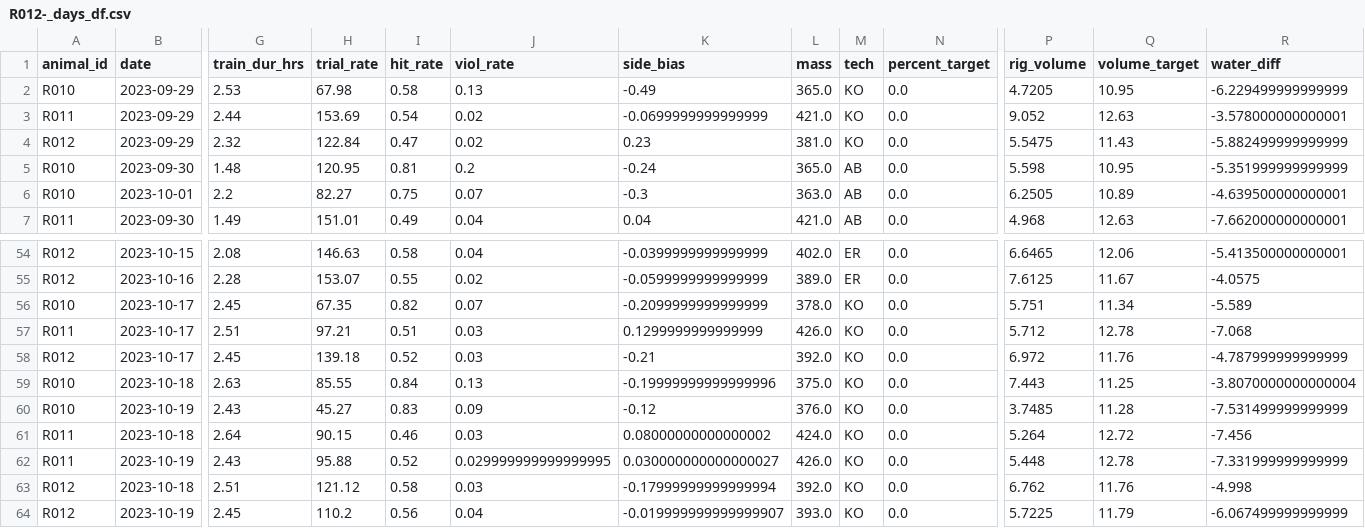
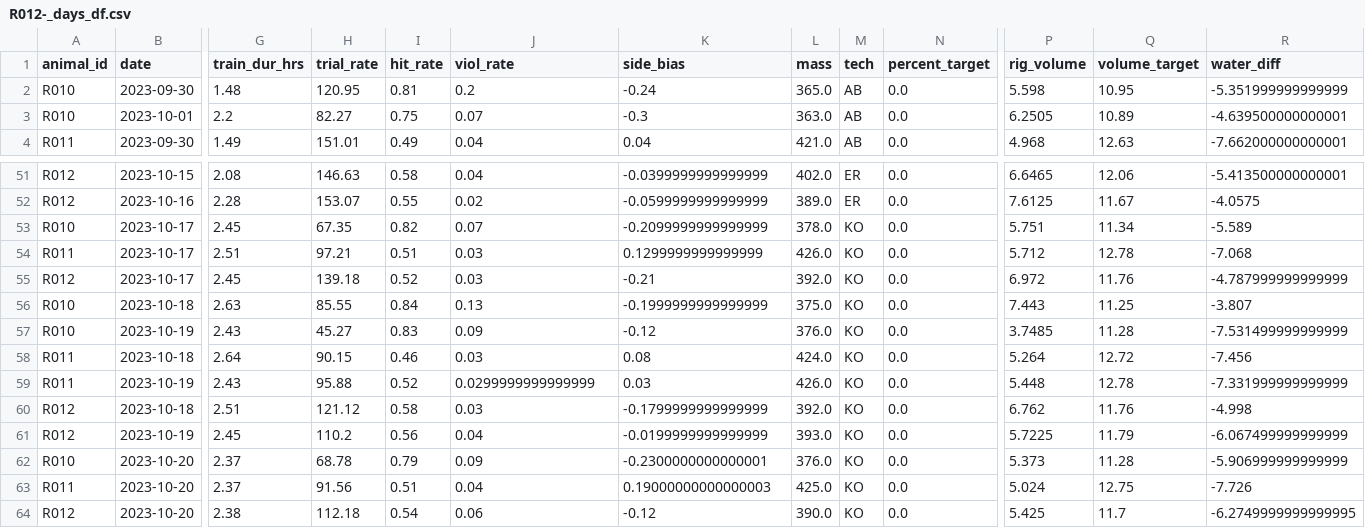
Before and after one commit to Brody-Lab/jbreda_animal_training, a CSV file: data/days_dfs/R012-_days_df.csv, drawn as a sheet; only a part is shown, gaps mark what is left out; removed rows and columns are numbered as before the commit, all else as after; rows hold the shown columns only; the diff names each change by its address in the sheet, - before the commit and + after, or states it on an @@ line.

```diff
--- a/data/days_dfs/R012-_days_df.csv
+++ b/data/days_dfs/R012-_days_df.csv
-row 2: R010 | 2023-09-29 | 2.53 | 67.98 | 0.58 | 0.13 | -0.49 | 365.0 | KO | 0.0 | 4.7205 | 10.95 | -6.229499999999999
-row 3: R011 | 2023-09-29 | 2.44 | 153.69 | 0.54 | 0.02 | -0.0699999999999999 | 421.0 | KO | 0.0 | 9.052 | 12.63 | -3.578000000000001
-row 4: R012 | 2023-09-29 | 2.32 | 122.84 | 0.47 | 0.02 | 0.23 | 381.0 | KO | 0.0 | 5.5475 | 11.43 | -5.882499999999999
-K56 (side_bias): -0.19999999999999996
+K56 (side_bias): -0.1999999999999999
-R56 (water_diff): -3.8070000000000004
+R56 (water_diff): -3.807
-K58 (side_bias): 0.08000000000000002
+K58 (side_bias): 0.08
-J59 (viol_rate): 0.029999999999999995
+J59 (viol_rate): 0.0299999999999999
-K59 (side_bias): 0.030000000000000027
+K59 (side_bias): 0.03
-K60 (side_bias): -0.17999999999999994
+K60 (side_bias): -0.1799999999999999
-K61 (side_bias): -0.019999999999999907
+K61 (side_bias): -0.0199999999999999
+row 62: R010 | 2023-10-20 | 2.37 | 68.78 | 0.79 | 0.09 | -0.2300000000000001 | 376.0 | KO | 0.0 | 5.373 | 11.28 | -5.906999999999999
+row 63: R011 | 2023-10-20 | 2.37 | 91.56 | 0.51 | 0.04 | 0.19000000000000003 | 425.0 | KO | 0.0 | 5.024 | 12.75 | -7.726
+row 64: R012 | 2023-10-20 | 2.38 | 112.18 | 0.54 | 0.06 | -0.12 | 390.0 | KO | 0.0 | 5.425 | 11.7 | -6.2749999999999995
```
Also changed, not shown: data/days_dfs/C2s_days_df.csv, data/days_dfs/R01s_days_df.csv, 47 other files.
